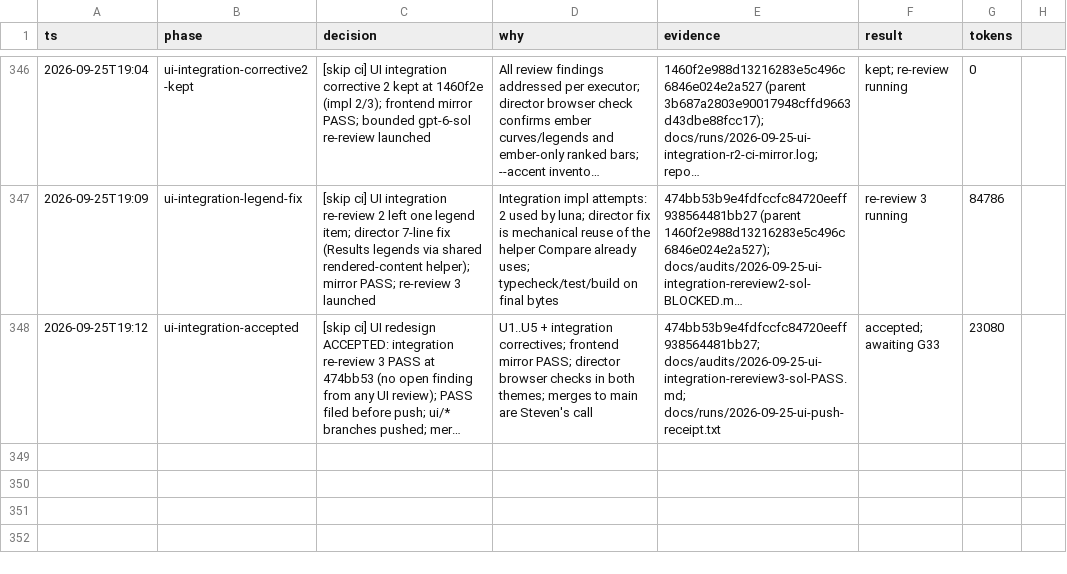
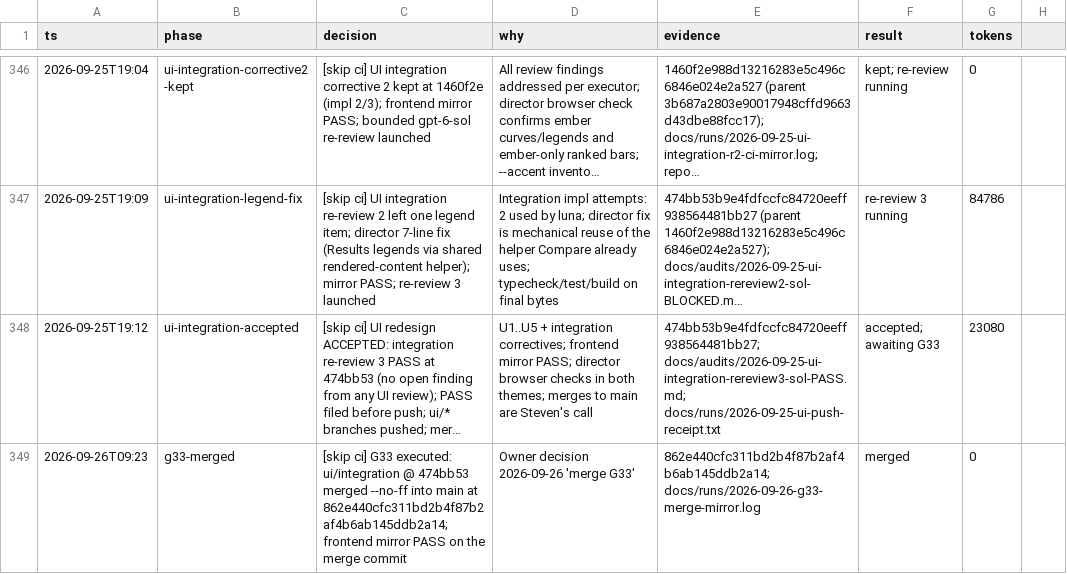
Before and after one commit to stev004/jsy_disease_sim, a TSV file: .claude/decisions.tsv, drawn as a sheet; only a part is shown, gaps mark what is left out; long unchanged cells end in …; the diff names each change by its address in the sheet, - before the commit and + after, or states it on an @@ line.

Commit message:
trail: g33-merged — [skip ci] G33 executed: ui/integration @ 474bb53 merged --no

```diff
--- a/.claude/decisions.tsv
+++ b/.claude/decisions.tsv
+row 349: 2026-09-26T09:23 | g33-merged | [skip ci] G33 executed: ui/integration @ 474bb53 merged --no-ff into main at 862e440cfc311bd2b4f87b2af4b6ab145ddb2a14; frontend mirror PASS on the merge commit | Owner decision 2026-09-26 'merge G33' | 862e440cfc311bd2b4f87b2af4b6ab145ddb2a14; docs/runs/2026-09-26-g33-merge-mirror.log | merged | 0
```
